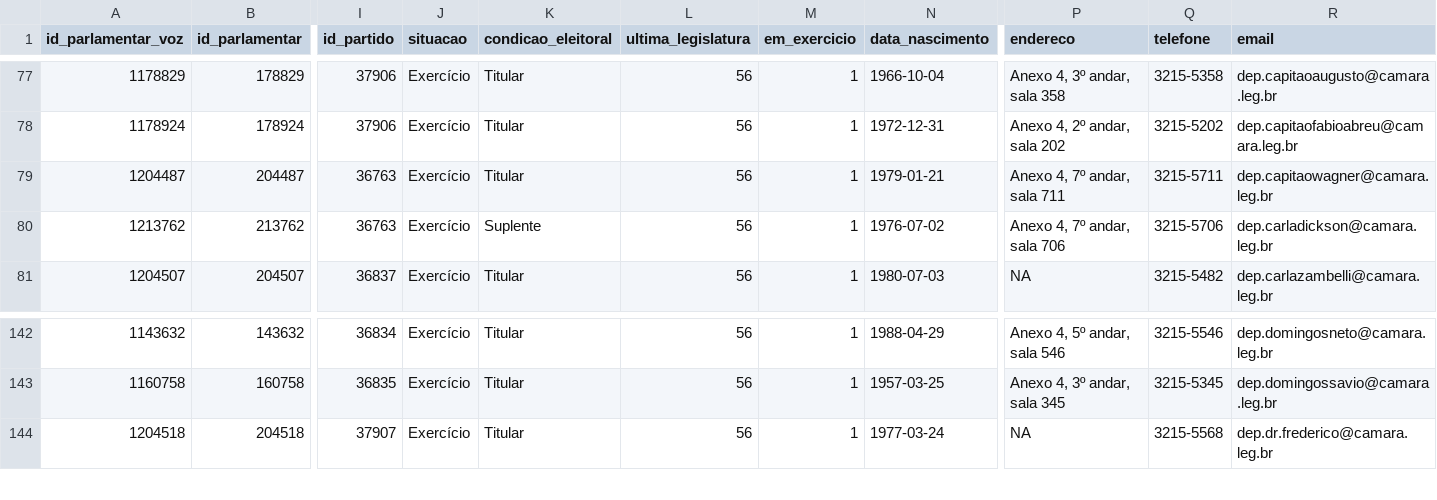
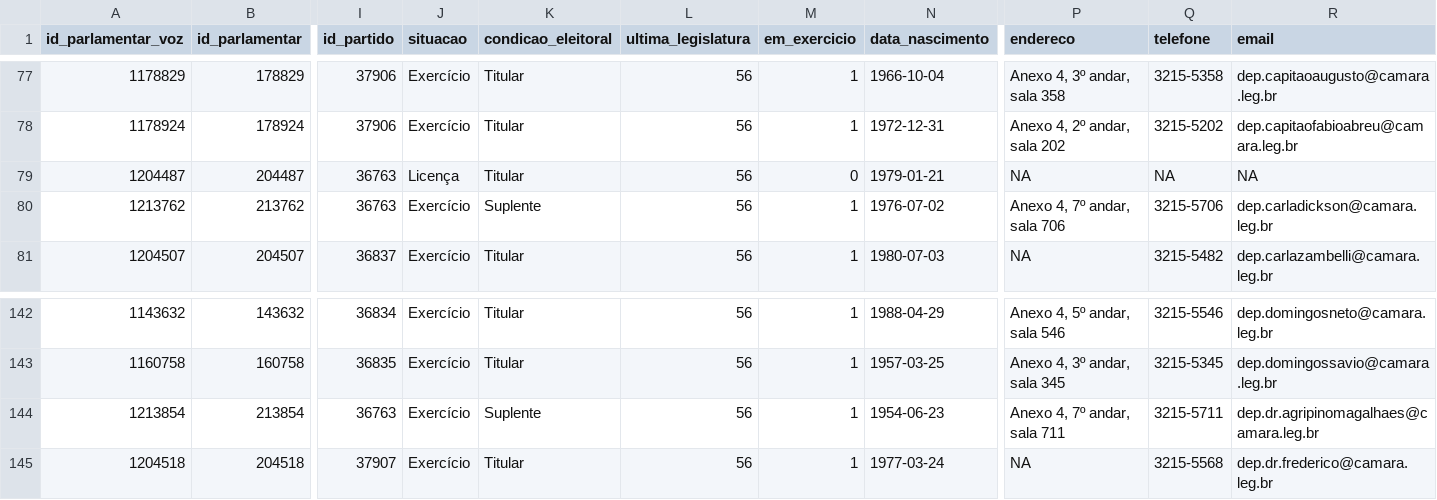
Before and after one commit to null92/radar-do-congresso-dados, a CSV file: bd/data/parlamentares.csv, drawn as a sheet; only a part is shown, gaps mark what is left out; rows hold the shown columns only; the diff names each change by its address in the sheet, - before the commit and + after, or states it on an @@ line.

```diff
--- a/bd/data/parlamentares.csv
+++ b/bd/data/parlamentares.csv
-J79 (situacao): Exercício
+J79 (situacao): Licença
-M79 (em_exercicio): 1
+M79 (em_exercicio): 0
-P79 (endereco): Anexo 4, 7º andar, sala 711
+P79 (endereco): NA
-Q79 (telefone): 3215-5711
+Q79 (telefone): NA
-R79 (email): dep.capitaowagner@camara.leg.br
+R79 (email): NA
+row 144: 1213854 | 213854 | 36763 | Exercício | Suplente | 56 | 1 | 1954-06-23 | Anexo 4, 7º andar, sala 711 | 3215-5711 | dep.dr.agripinomagalhaes@camara.leg.br
```
Also changed, not shown: bd/data/votacoes.csv, crawler/raw_data/parlamentares.csv, 10 other files.
